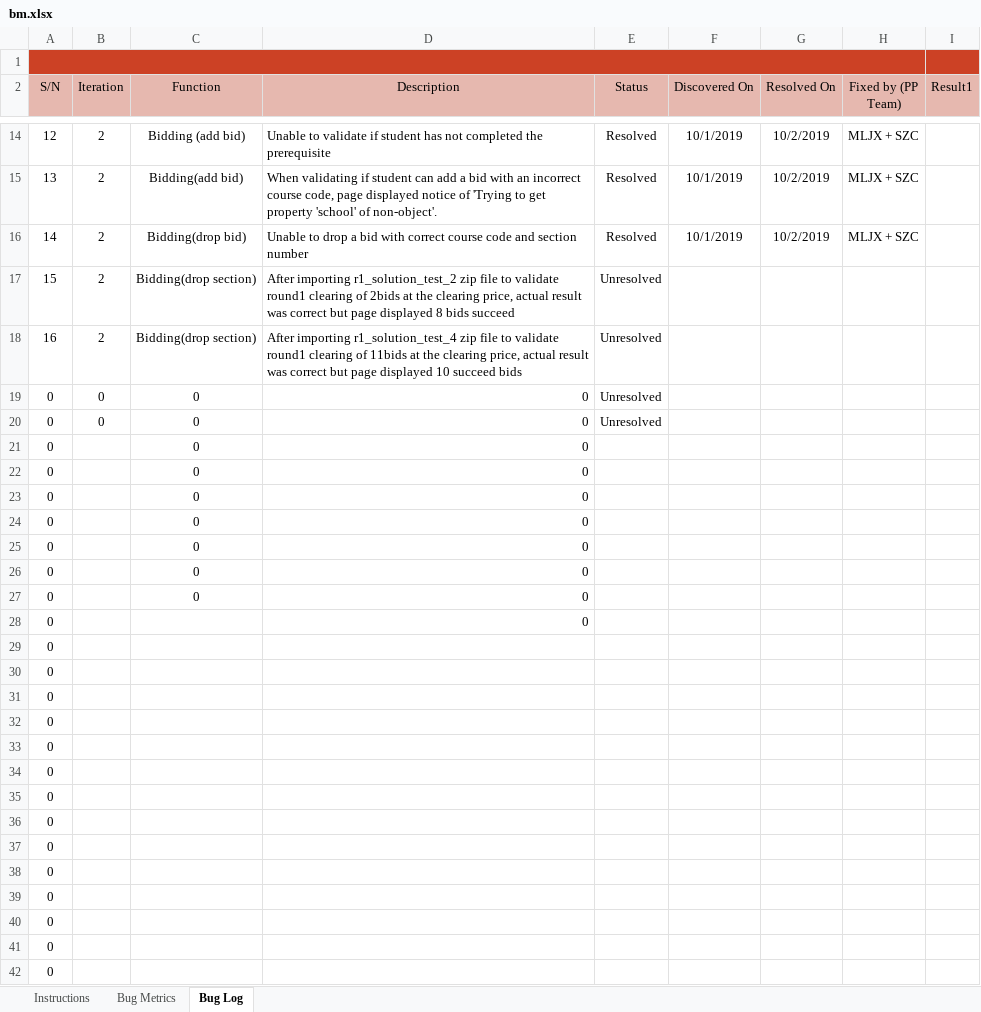
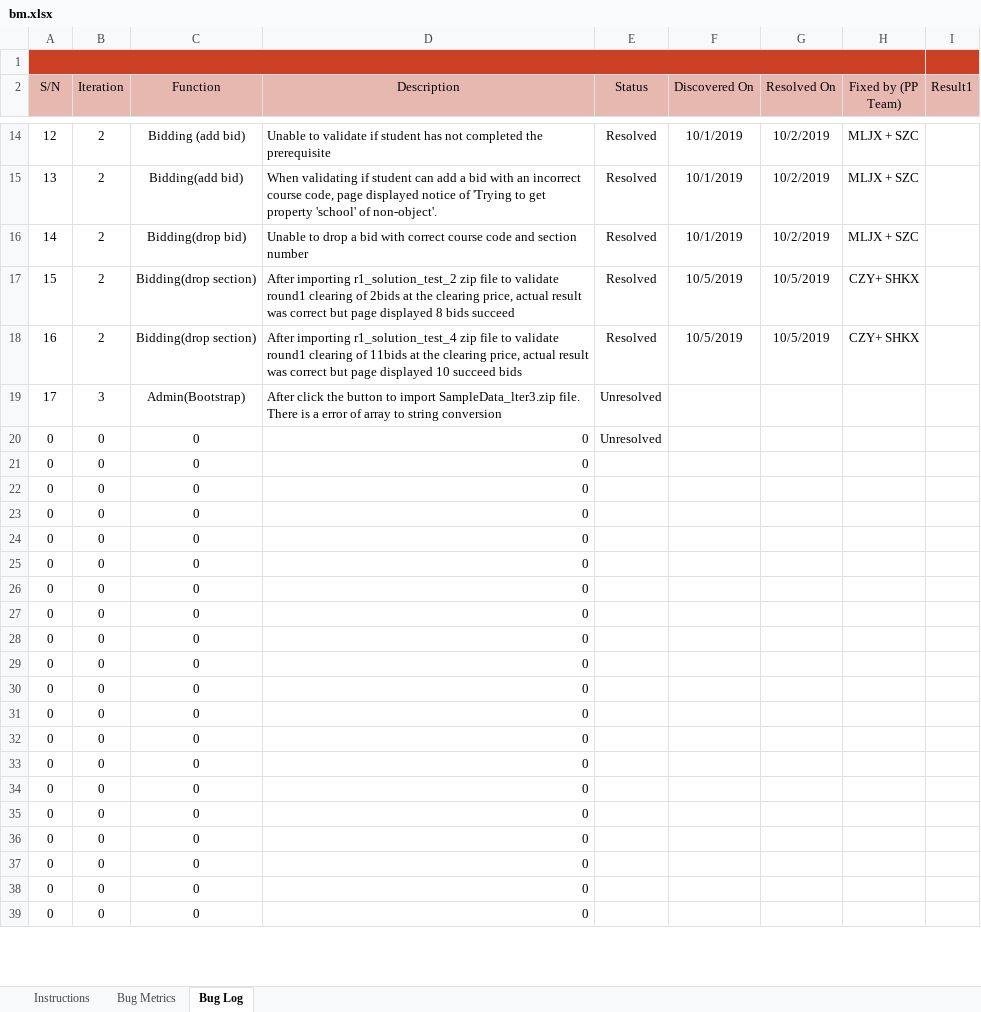
Before and after one commit to sebastianhkx/SPM-2019-Y2S1, an Excel workbook: metrics/bm.xlsx, sheet Bug Log, drawn as a sheet; only a part is shown, gaps mark what is left out; values as stored, in another font and other column widths than the file's, no borders; conditional formats not drawn; removed rows and columns are numbered as before the commit, all else as after; the diff covers the shown part only; the diff names each change by its address in the sheet, - before the commit and + after, or states it on an @@ line.

```diff
--- a/metrics/bm.xlsx (sheet Bug Log)
+++ b/metrics/bm.xlsx (sheet Bug Log)
-E17:E18 (Status): Unresolved
+E17:E18 (Status): Resolved
-F17:F18 (Discovered On): (empty)
+F17:F18 (Discovered On): 10/5/2019
-G17:G18 (Resolved On): (empty)
+G17:G18 (Resolved On): 10/5/2019
-H17:H18 (Fixed by (PP Team)): (empty)
+H17:H18 (Fixed by (PP Team)): CZY+ SHKX
+row 19: 17 | 3 | Admin(Bootstrap) | After click the button to import SampleData_lter3.zip file. There is a error of array to string conversion | Unresolved
-E21 (Status): Unresolved
+E21 (Status): (empty)
-B22:B29 (Iteration): (empty)
+B22:B29 (Iteration): 0
-C29 (Function): (empty)
+C29 (Function): 0
-row 29: 0
-row 30: 0
-row 31: 0
-row 32: 0
-row 33: 0
-row 34: 0
-row 35: 0
-row 36: 0
-row 37: 0
-row 38: 0
-row 39: 0
-row 40: 0
-row 41: 0
-row 42: 0
+row 30: 0 | 0 | 0 | 0
+row 31: 0 | 0 | 0 | 0
+row 32: 0 | 0 | 0 | 0
+row 33: 0 | 0 | 0 | 0
+row 34: 0 | 0 | 0 | 0
+row 35: 0 | 0 | 0 | 0
+row 36: 0 | 0 | 0 | 0
+row 37: 0 | 0 | 0 | 0
+row 38: 0 | 0 | 0 | 0
+row 39: 0 | 0 | 0 | 0
```
Also changed, not shown: 4 added rows elsewhere in this sheet, sheet Bug Metrics, formulas that keep their value, 10 other files.
